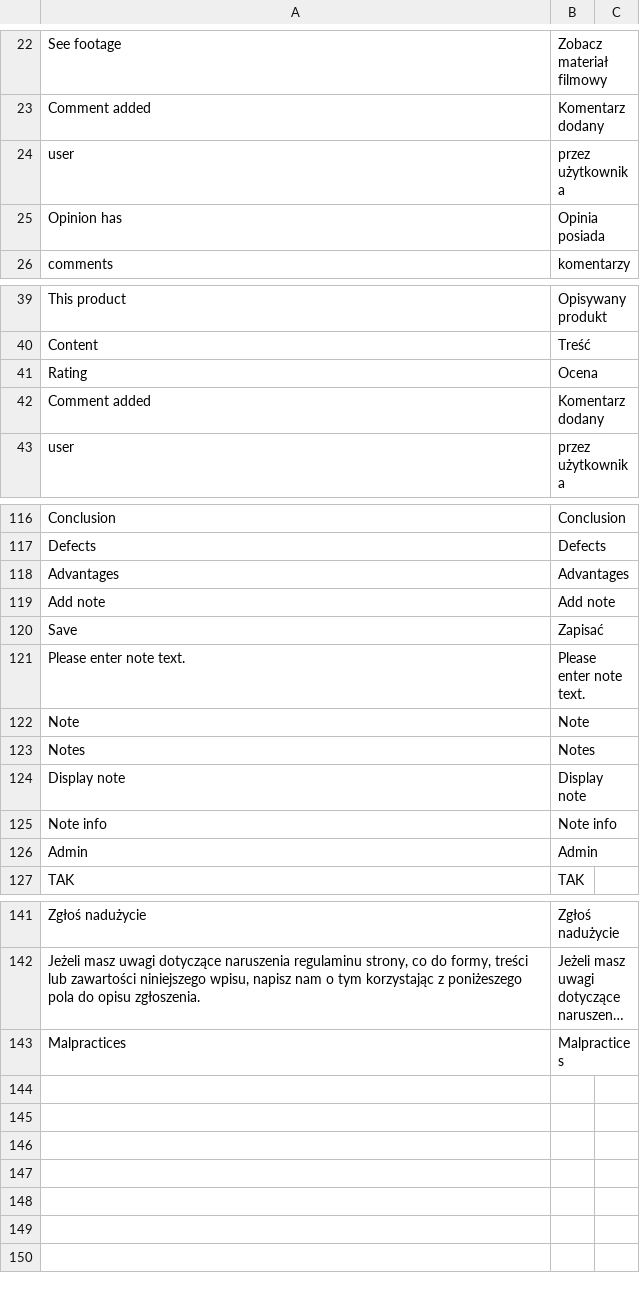
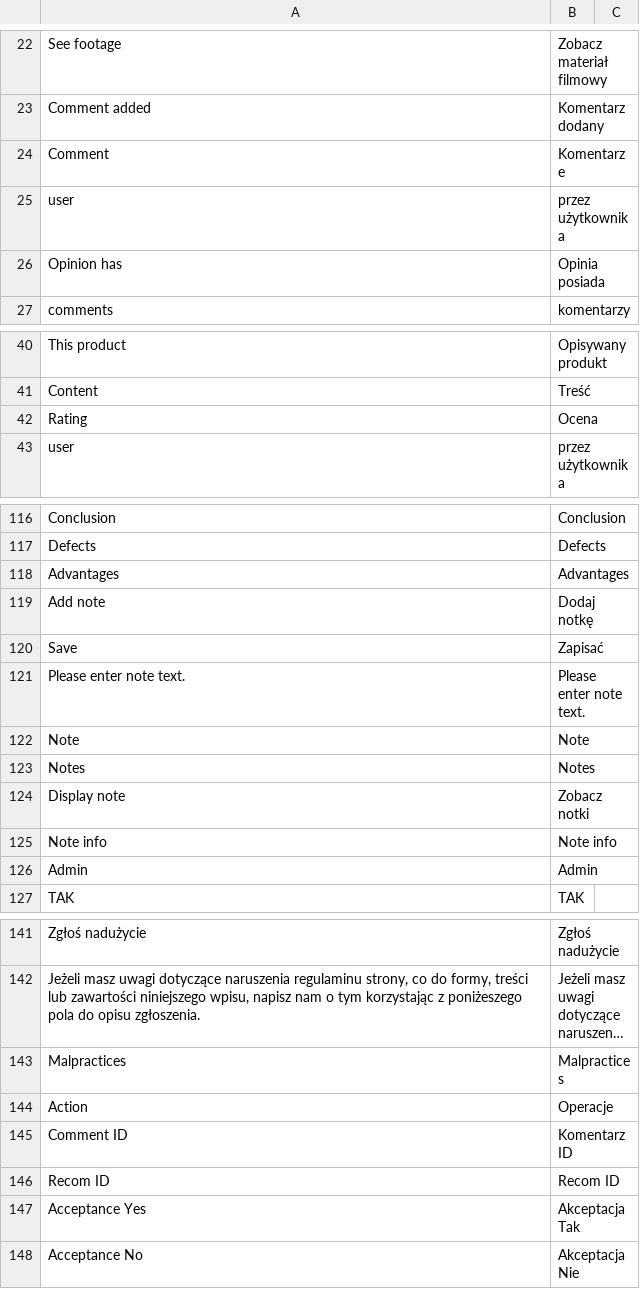
Before and after one commit to Vladishev/recommendation, a CSV file: app/locale/pl_PL/Tim_Recommendation.csv, drawn as a sheet; only a part is shown, gaps mark what is left out; long unchanged cells end in …; removed rows and columns are numbered as before the commit, all else as after; the diff names each change by its address in the sheet, - before the commit and + after, or states it on an @@ line.

Commit message:
implemented 4092 : without pop-up with recommendation info

```diff
--- a/app/locale/pl_PL/Tim_Recommendation.csv
+++ b/app/locale/pl_PL/Tim_Recommendation.csv
+row 24: Comment | Komentarze
-row 42: Comment added | Komentarz dodany
-B119: Add note
+B119: Dodaj notkę
-B124: Display note
+B124: Zobacz notki
+row 144: Action | Operacje
+row 145: Comment ID | Komentarz ID
+row 146: Recom ID | Recom ID
+row 147: Acceptance Yes | Akceptacja Tak
+row 148: Acceptance No | Akceptacja Nie
```
Also changed, not shown: 4 other files.
